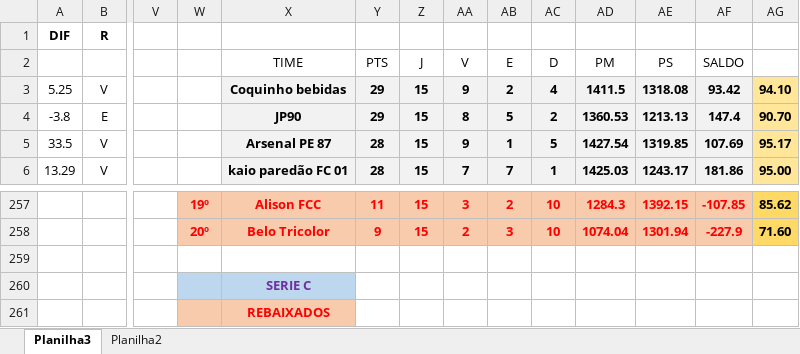
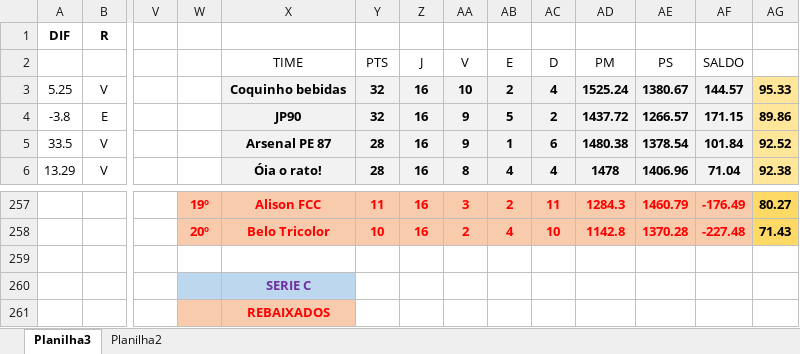
Before and after one commit to KlebersonSilva90/CampeonatoRiachenseCartolaFC, an Excel workbook: planilhas/Serie A2.xlsm, sheet Planilha3, drawn as a sheet; only a part is shown, gaps mark what is left out; values as stored, in another font and other column widths than the file's, no borders; charts and pictures and conditional formats not drawn; removed rows and columns are numbered as before the commit, all else as after; rows hold the shown columns only; the diff covers the shown part only; the diff names each change by its address in the sheet, - before the commit and + after, or states it on an @@ line.

```diff
--- a/planilhas/Serie A2.xlsm (sheet Planilha3)
+++ b/planilhas/Serie A2.xlsm (sheet Planilha3)
-Y3:Y4: 29
+Y3:Y4: 32
-Z3:Z6: 15
+Z3:Z6: 16
-AA3: 9
+AA3: 10
-AD3: 1411.5
+AD3: 1525.24
-AE3: 1318.08
+AE3: 1380.67
-AF3: 93.42
+AF3: 144.57
-AG3: 94.10
+AG3: 95.33
-AA4: 8
+AA4: 9
-AD4: 1360.53
+AD4: 1437.72
-AE4: 1213.13
+AE4: 1266.57
-AF4: 147.4
+AF4: 171.15
-AG4: 90.70
+AG4: 89.86
-AC5: 5
+AC5: 6
-AD5: 1427.54
+AD5: 1480.38
-AE5: 1319.85
+AE5: 1378.54
-AF5: 107.69
+AF5: 101.84
-AG5: 95.17
+AG5: 92.52
-X6: kaio paredão FC 01
+X6: Óia o rato!
-AA6: 7
+AA6: 8
-AB6: 7
+AB6: 4
-AC6: 1
+AC6: 4
-AD6: 1425.03
+AD6: 1478
-AE6: 1243.17
+AE6: 1406.96
-AF6: 181.86
+AF6: 71.04
-AG6: 95.00
+AG6: 92.38
-Z257: 15
+Z257: 16
-AC257: 10
+AC257: 11
-AE257: 1392.15
+AE257: 1460.79
-AF257: -107.85
+AF257: -176.49
-AG257: 85.62
+AG257: 80.27
-row 258:  |  |  | 20º | Belo Tricolor | 9 | 15 | 2 | 3 | 10 | 1074.04 | 1301.94 | -227.9 | 71.60
+row 258:  |  |  | 20º | Belo Tricolor | 10 | 16 | 2 | 4 | 10 | 1142.8 | 1370.28 | -227.48 | 71.43
```
Also changed, not shown: 30 added rows, 30 removed rows and 105 edited cells elsewhere in this sheet, charts or pictures, planilhas/Copa do Brasil.xlsx, planilhas/Serie B2.xlsm, 3 other files.
